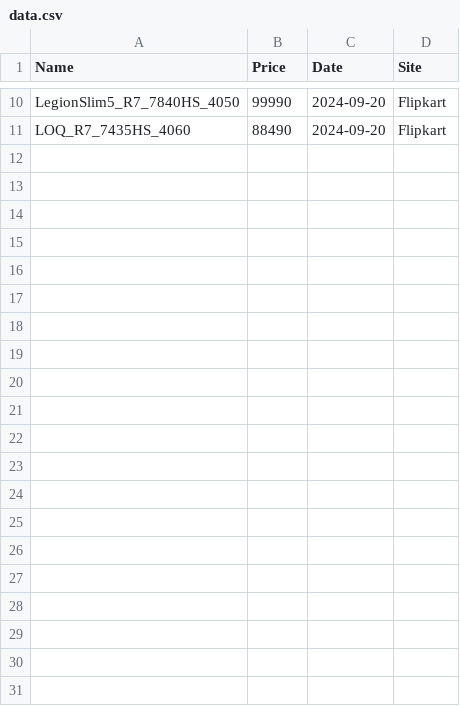
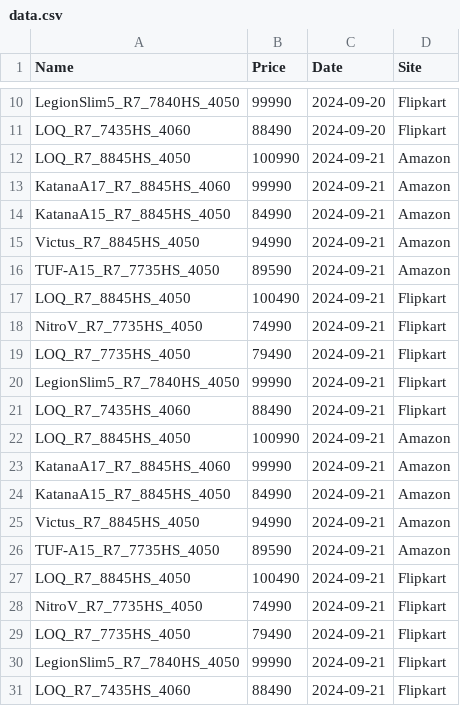
Before and after one commit to meghrajwagh/PriceTracker, a CSV file: data.csv, drawn as a sheet; only a part is shown, gaps mark what is left out.

```diff
--- a/data.csv
+++ b/data.csv
@@ -11 +11,21 @@ LegionSlim5_R7_7840HS_4050,99990,2024-09-20,Flipkart
 LOQ_R7_7435HS_4060,88490,2024-09-20,Flipkart
+LOQ_R7_8845HS_4050,100990,2024-09-21,Amazon
+KatanaA17_R7_8845HS_4060,99990,2024-09-21,Amazon
+KatanaA15_R7_8845HS_4050,84990,2024-09-21,Amazon
+Victus_R7_8845HS_4050,94990,2024-09-21,Amazon
+TUF-A15_R7_7735HS_4050,89590,2024-09-21,Amazon
+LOQ_R7_8845HS_4050,100490,2024-09-21,Flipkart
+NitroV_R7_7735HS_4050,74990,2024-09-21,Flipkart
+LOQ_R7_7735HS_4050,79490,2024-09-21,Flipkart
+LegionSlim5_R7_7840HS_4050,99990,2024-09-21,Flipkart
+LOQ_R7_7435HS_4060,88490,2024-09-21,Flipkart
+LOQ_R7_8845HS_4050,100990,2024-09-21,Amazon
+KatanaA17_R7_8845HS_4060,99990,2024-09-21,Amazon
+KatanaA15_R7_8845HS_4050,84990,2024-09-21,Amazon
+Victus_R7_8845HS_4050,94990,2024-09-21,Amazon
+TUF-A15_R7_7735HS_4050,89590,2024-09-21,Amazon
+LOQ_R7_8845HS_4050,100490,2024-09-21,Flipkart
+NitroV_R7_7735HS_4050,74990,2024-09-21,Flipkart
+LOQ_R7_7735HS_4050,79490,2024-09-21,Flipkart
+LegionSlim5_R7_7840HS_4050,99990,2024-09-21,Flipkart
+LOQ_R7_7435HS_4060,88490,2024-09-21,Flipkart
```
Also changed, not shown: 1 other file.
